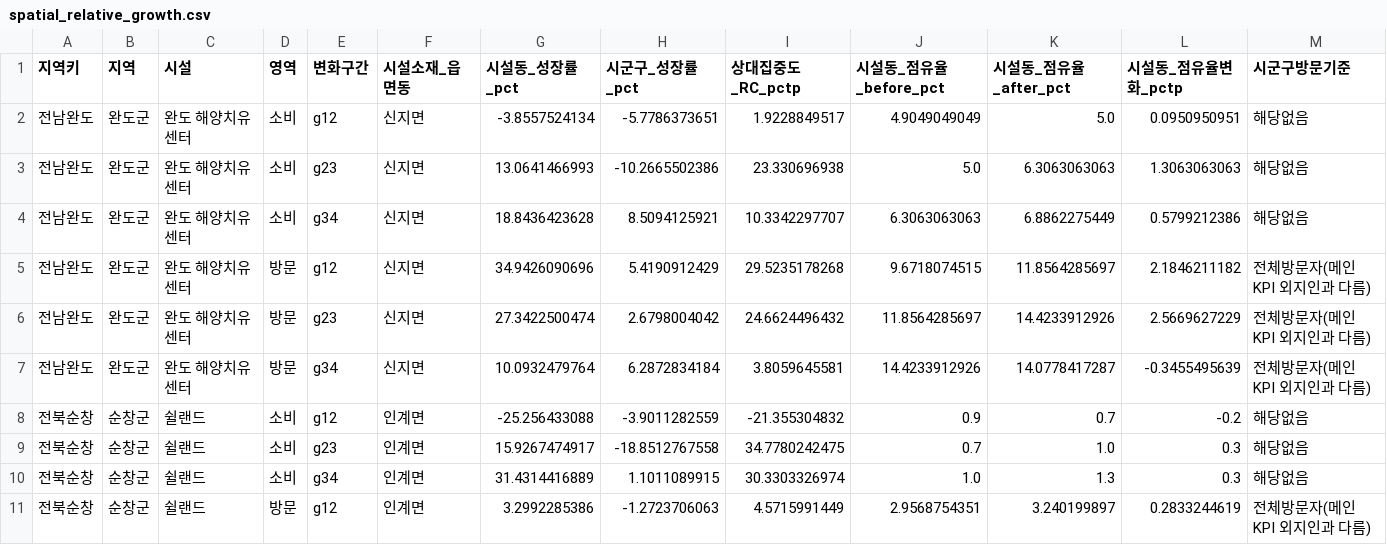
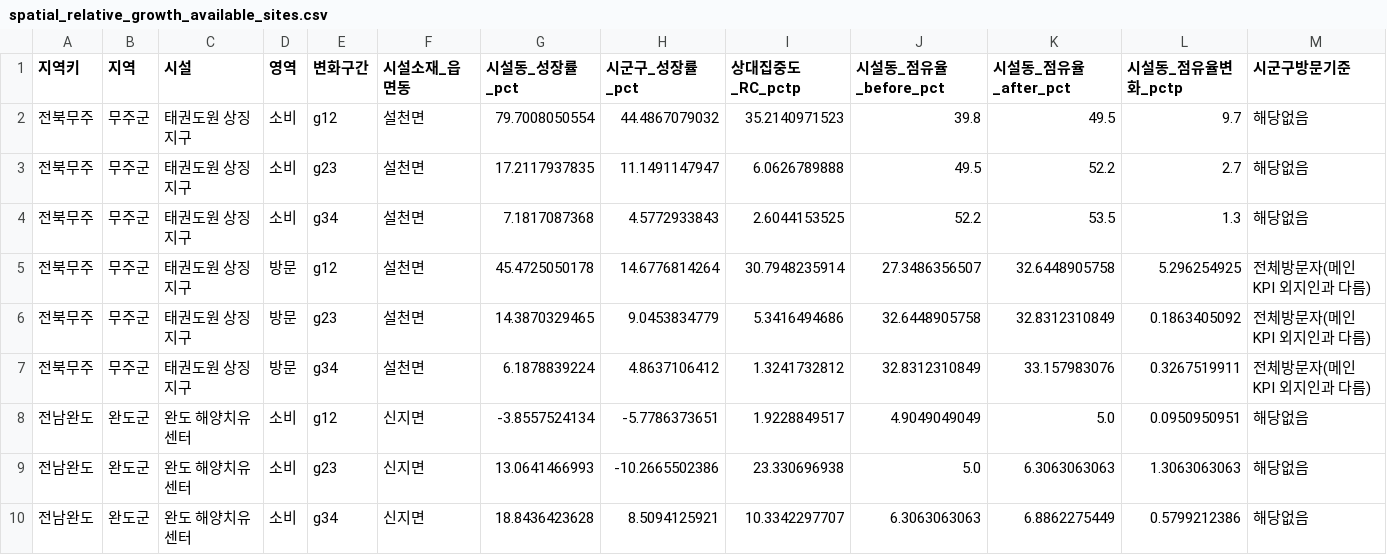
Before and after one commit to hyooos/Wellness, a CSV file: output/four_sites_by_designation/spatial_relative_growth_available_sites.csv (was output/2024_three_sites/spatial_relative_growth.csv), drawn as a sheet; only a part is shown; the shorter side is filled out with more unchanged rows.

```diff
--- a/output/2024_three_sites/spatial_relative_growth.csv
+++ b/output/four_sites_by_designation/spatial_relative_growth_available_sites.csv
@@ -1,2 +1,8 @@
 지역키,지역,시설,영역,변화구간,시설소재_읍면동,시설동_성장률_pct,시군구_성장률_pct,상대집중도_RC_pctp,시설동_점유율_before_pct,시설동_점유율_after_pct,시설동_점유율변화_pctp,시군구방문기준
+전북무주,무주군,태권도원 상징지구,소비,g12,설천면,79.7008050554,44.4867079032,35.2140971523,39.8,49.5,9.7,해당없음
+전북무주,무주군,태권도원 상징지구,소비,g23,설천면,17.2117937835,11.1491147947,6.0626789888,49.5,52.2,2.7,해당없음
+전북무주,무주군,태권도원 상징지구,소비,g34,설천면,7.1817087368,4.5772933843,2.6044153525,52.2,53.5,1.3,해당없음
+전북무주,무주군,태권도원 상징지구,방문,g12,설천면,45.4725050178,14.6776814264,30.7948235914,27.3486356507,32.6448905758,5.296254925,전체방문자(메인 KPI 외지인과 다름)
+전북무주,무주군,태권도원 상징지구,방문,g23,설천면,14.3870329465,9.0453834779,5.3416494686,32.6448905758,32.8312310849,0.1863405092,전체방문자(메인 KPI 외지인과 다름)
+전북무주,무주군,태권도원 상징지구,방문,g34,설천면,6.1878839224,4.8637106412,1.3241732812,32.8312310849,33.157983076,0.3267519911,전체방문자(메인 KPI 외지인과 다름)
 전남완도,완도군,완도 해양치유센터,소비,g12,신지면,-3.8557524134,-5.7786373651,1.9228849517,4.9049049049,5.0,0.0950950951,해당없음
```
Also changed, not shown: output/four_sites_by_designation/data_availability.csv, output/four_sites_by_designation/spatial_concentration_available_sites.csv, 30 other files.
